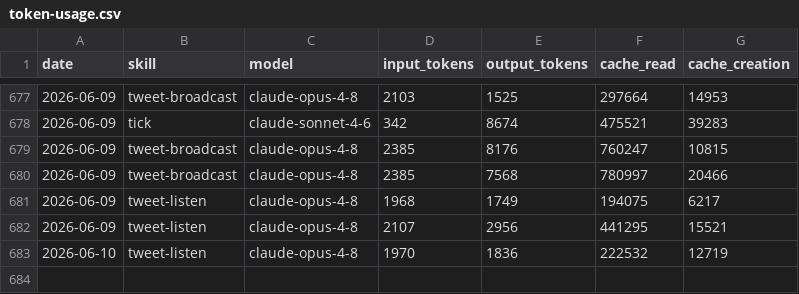
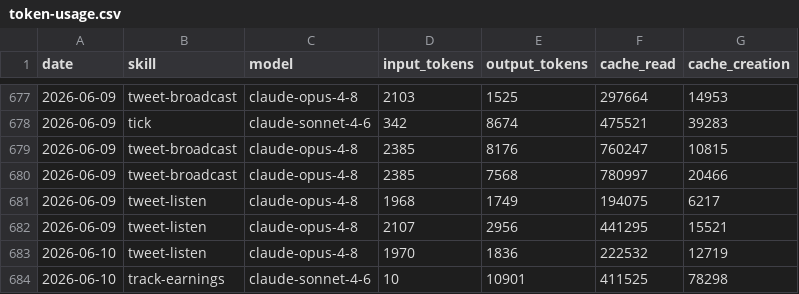
Before and after one commit to Liquid-Protocol-Ops/agent-autonomopoly, a CSV file: memory/token-usage.csv, drawn as a sheet; only a part is shown, gaps mark what is left out; the diff names each change by its address in the sheet, - before the commit and + after, or states it on an @@ line.

Commit message:
chore(track-earnings): auto-commit 2026-06-10

```diff
--- a/memory/token-usage.csv
+++ b/memory/token-usage.csv
+row 684: 2026-06-10 | track-earnings | claude-sonnet-4-6 | 10 | 10901 | 411525 | 78298
```
Also changed, not shown: 4 other files.
